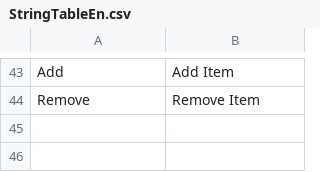
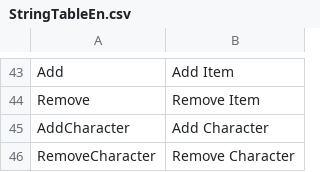
Before and after one commit to Devel-Rocket-ClassRoom/unity-file-ui-study-Miniro9322, a CSV file: Assets/Resources/DataTables/StringTableEn.csv, drawn as a sheet; only a part is shown, gaps mark what is left out.

```diff
--- a/Assets/Resources/DataTables/StringTableEn.csv
+++ b/Assets/Resources/DataTables/StringTableEn.csv
@@ -44 +44,3 @@ Add,Add Item
 Remove,Remove Item
+AddCharacter,Add　Character
+RemoveCharacter,Remove　Character
```
Also changed, not shown: Assets/Resources/DataTables/CharacterTable.csv, Assets/Resources/DataTables/StringTableJp.csv, 11 other files.
